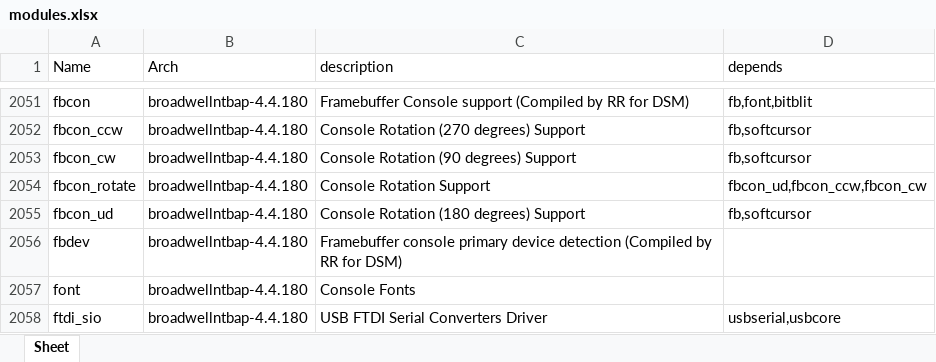
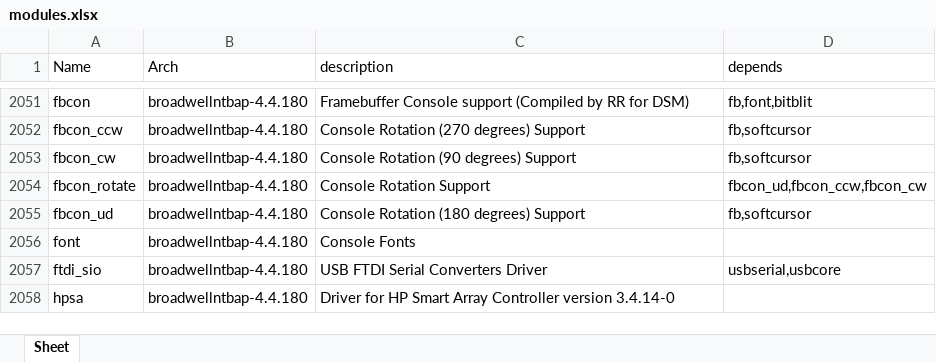
Before and after one commit to RROrg/rr, an Excel workbook: docs/modules.xlsx, sheet Sheet, drawn as a sheet; only a part is shown, gaps mark what is left out; the shorter side is filled out with more unchanged rows; values as stored, in another font and other column widths than the file's, no borders; the diff names each change by its address in the sheet, - before the commit and + after, or states it on an @@ line.

```diff
--- a/docs/modules.xlsx (sheet Sheet)
+++ b/docs/modules.xlsx (sheet Sheet)
-row 2056: fbdev | broadwellntbap-4.4.180 | Framebuffer console primary device detection (Compiled by RR for DSM)
```
Also changed, not shown: docs/addons.xlsx, docs/models.xlsx, 1 other file.
